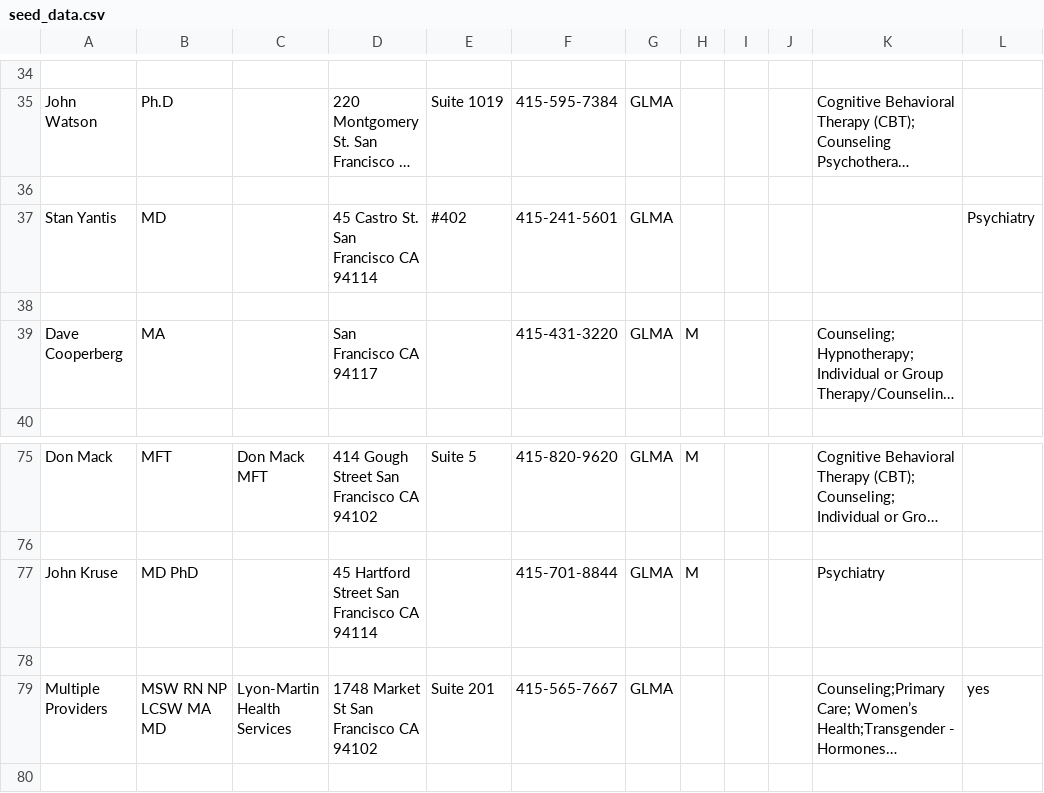
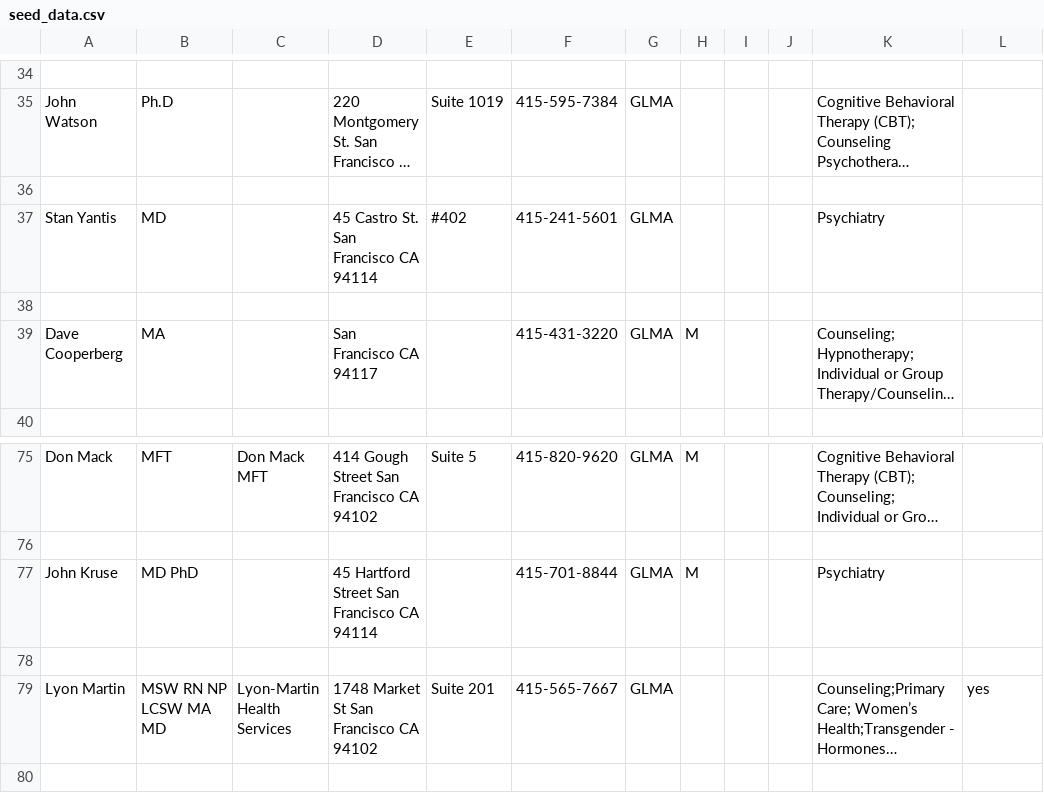
Before and after one commit to Lee33333/hackbright.project, a CSV file: seed_data.csv, drawn as a sheet; only a part is shown, gaps mark what is left out; long unchanged cells end in …; the diff names each change by its address in the sheet, - before the commit and + after, or states it on an @@ line.

```diff
--- a/seed_data.csv
+++ b/seed_data.csv
-K37: (empty)
+K37: Psychiatry
-L37: Psychiatry
+L37: (empty)
-A79: Multiple Providers
+A79: Lyon Martin
```
Also changed, not shown: 2 other files.
